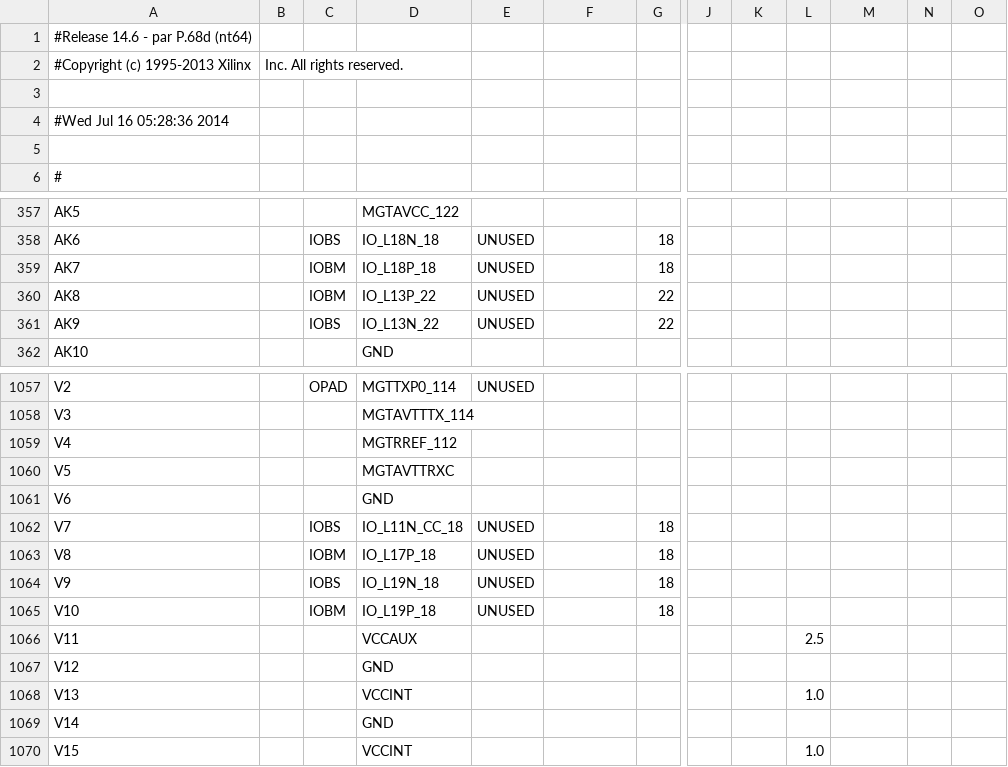
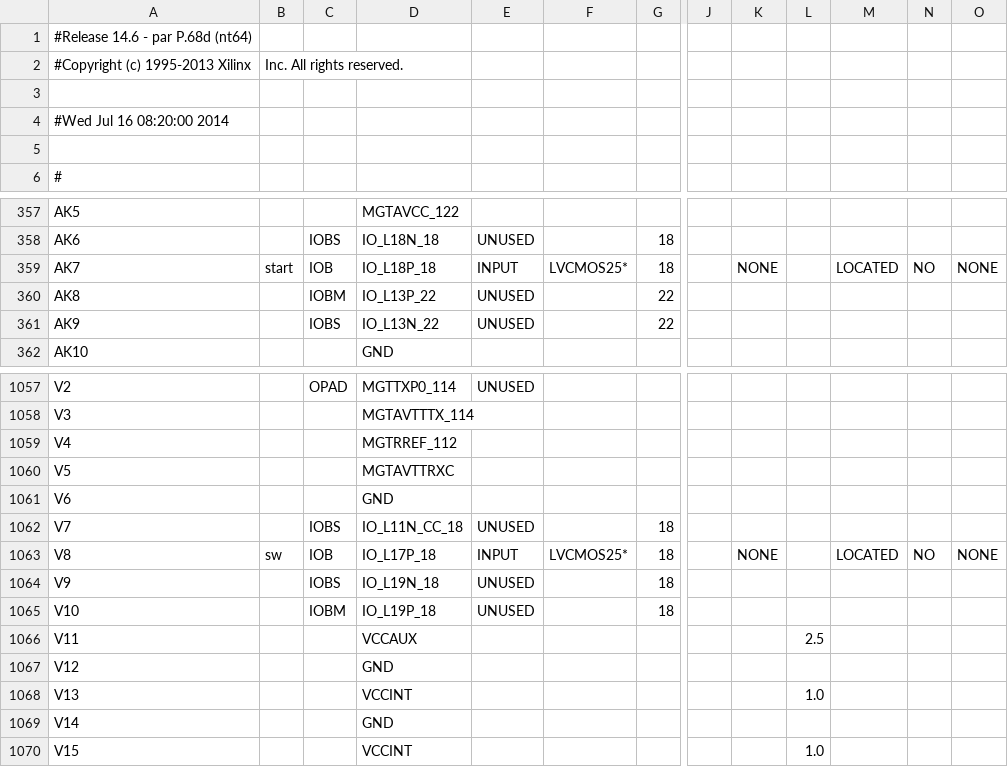
Before and after one commit to pkpio/securePUF, a CSV file: system_pad.csv, drawn as a sheet; only a part is shown, gaps mark what is left out; the diff names each change by its address in the sheet, - before the commit and + after, or states it on an @@ line.

Commit message:
Partial integration: Mode checking, Response choosing. Working.
Checks about which mode to run in, from data sent from pc. In calib. mode both config and challenge will be sent from PC. In normal mode, pdl config will be using but challenge will be from onchip generator.
Challenge choosing to be done. Response choosing done : calib. - raw puf responses. test - siam's modules response.

```diff
--- a/system_pad.csv
+++ b/system_pad.csv
-A4: #Wed Jul 16 05:28:36 2014
+A4: #Wed Jul 16 08:20:00 2014
-B359: (empty)
+B359: start
-C359: IOBM
+C359: IOB
-E359: UNUSED
+E359: INPUT
-F359: (empty)
+F359: LVCMOS25*
-K359: (empty)
+K359: NONE
-M359: (empty)
+M359: LOCATED
-N359: (empty)
+N359: NO
-O359: (empty)
+O359: NONE
-B1063: (empty)
+B1063: sw
-C1063: IOBM
+C1063: IOB
-E1063: UNUSED
+E1063: INPUT
-F1063: (empty)
+F1063: LVCMOS25*
-K1063: (empty)
+K1063: NONE
-M1063: (empty)
+M1063: LOCATED
-N1063: (empty)
+N1063: NO
-O1063: (empty)
+O1063: NONE
```
Also changed, not shown: 53 other files.
